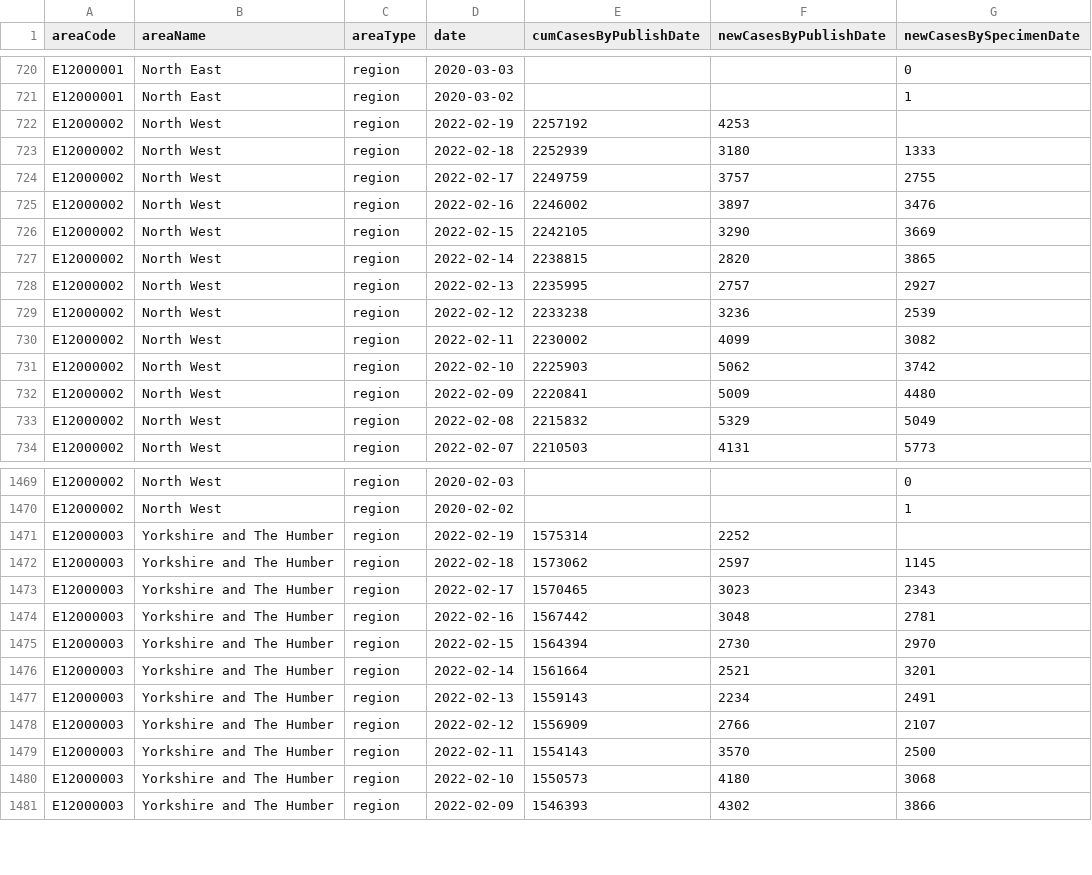
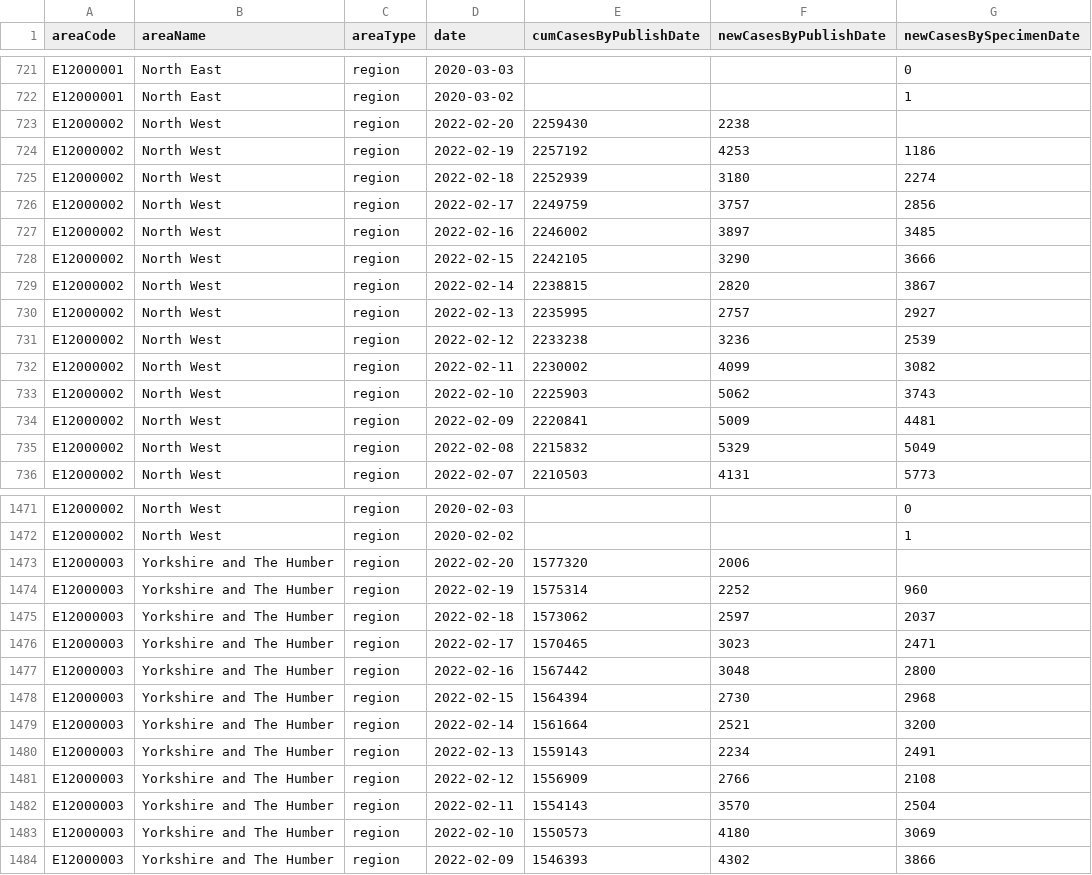
Before and after one commit to ade-times/flat_actions_example, a CSV file: raw.csv, drawn as a sheet; only a part is shown, gaps mark what is left out; the diff covers the shown part only.

Commit message:
Flat: latest data (2022-02-20T16:08:43.262Z) {   "date": "2022-02-20T16:08:43.262Z",   "files": [     {       "name": "output2.csv",       "deltaBytes": 3492,       "source": "https://api.coronavirus.data.gov.uk/v2/data?areaType=region&metric=newCasesByPublishDate&metric=newCasesBySpecimenDate&metric=cumCasesByPublishDate&format=csv"     },     {       "name": "raw.csv",       "deltaBytes": 530,       "source": "https://api.coronavirus.data.gov.uk/v2/data?areaType=region&metric=newCasesByPublishDate&metric=newCasesBySpecimenDate&metric=cumCasesByPublishDate&format=csv"     }   ] }

```diff
--- a/raw.csv
+++ b/raw.csv
@@ -721,8 +722,9 @@ E12000001,North East,region,2020-03-03,,,0
 E12000001,North East,region,2020-03-02,,,1
-E12000002,North West,region,2022-02-19,2257192,4253,
-E12000002,North West,region,2022-02-18,2252939,3180,1333
-E12000002,North West,region,2022-02-17,2249759,3757,2755
-E12000002,North West,region,2022-02-16,2246002,3897,3476
-E12000002,North West,region,2022-02-15,2242105,3290,3669
-E12000002,North West,region,2022-02-14,2238815,2820,3865
+E12000002,North West,region,2022-02-20,2259430,2238,
+E12000002,North West,region,2022-02-19,2257192,4253,1186
+E12000002,North West,region,2022-02-18,2252939,3180,2274
+E12000002,North West,region,2022-02-17,2249759,3757,2856
+E12000002,North West,region,2022-02-16,2246002,3897,3485
+E12000002,North West,region,2022-02-15,2242105,3290,3666
+E12000002,North West,region,2022-02-14,2238815,2820,3867
 E12000002,North West,region,2022-02-13,2235995,2757,2927
@@ -730,4 +732,4 @@ E12000002,North West,region,2022-02-12,2233238,3236,2539
 E12000002,North West,region,2022-02-11,2230002,4099,3082
-E12000002,North West,region,2022-02-10,2225903,5062,3742
-E12000002,North West,region,2022-02-09,2220841,5009,4480
+E12000002,North West,region,2022-02-10,2225903,5062,3743
+E12000002,North West,region,2022-02-09,2220841,5009,4481
 E12000002,North West,region,2022-02-08,2215832,5329,5049
@@ -1470,12 +1472,13 @@ E12000002,North West,region,2020-02-03,,,0
 E12000002,North West,region,2020-02-02,,,1
-E12000003,Yorkshire and The Humber,region,2022-02-19,1575314,2252,
-E12000003,Yorkshire and The Humber,region,2022-02-18,1573062,2597,1145
-E12000003,Yorkshire and The Humber,region,2022-02-17,1570465,3023,2343
-E12000003,Yorkshire and The Humber,region,2022-02-16,1567442,3048,2781
-E12000003,Yorkshire and The Humber,region,2022-02-15,1564394,2730,2970
-E12000003,Yorkshire and The Humber,region,2022-02-14,1561664,2521,3201
+E12000003,Yorkshire and The Humber,region,2022-02-20,1577320,2006,
+E12000003,Yorkshire and The Humber,region,2022-02-19,1575314,2252,960
+E12000003,Yorkshire and The Humber,region,2022-02-18,1573062,2597,2037
+E12000003,Yorkshire and The Humber,region,2022-02-17,1570465,3023,2471
+E12000003,Yorkshire and The Humber,region,2022-02-16,1567442,3048,2800
+E12000003,Yorkshire and The Humber,region,2022-02-15,1564394,2730,2968
+E12000003,Yorkshire and The Humber,region,2022-02-14,1561664,2521,3200
 E12000003,Yorkshire and The Humber,region,2022-02-13,1559143,2234,2491
-E12000003,Yorkshire and The Humber,region,2022-02-12,1556909,2766,2107
-E12000003,Yorkshire and The Humber,region,2022-02-11,1554143,3570,2500
-E12000003,Yorkshire and The Humber,region,2022-02-10,1550573,4180,3068
+E12000003,Yorkshire and The Humber,region,2022-02-12,1556909,2766,2108
+E12000003,Yorkshire and The Humber,region,2022-02-11,1554143,3570,2504
+E12000003,Yorkshire and The Humber,region,2022-02-10,1550573,4180,3069
 E12000003,Yorkshire and The Humber,region,2022-02-09,1546393,4302,3866
```
Also changed, not shown: 7 added rows and 53 edited cells elsewhere in this file, 1 other file.
